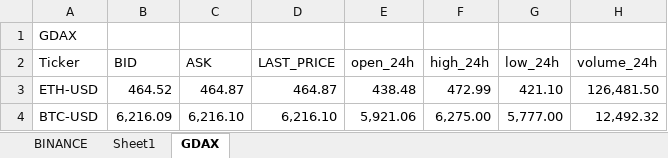
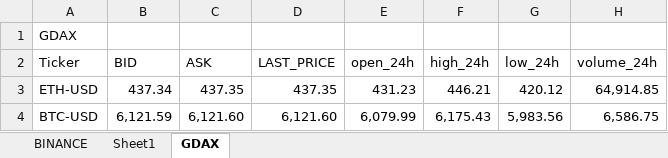
Before and after one commit to itsff/crypto-rtd, an Excel workbook: doc/crypto.xlsx, sheet GDAX, drawn as a sheet; values as stored, in another font and other column widths than the file's, no borders; table styles not drawn; the diff names each change by its address in the sheet, - before the commit and + after, or states it on an @@ line.

```diff
--- a/doc/crypto.xlsx (sheet GDAX)
+++ b/doc/crypto.xlsx (sheet GDAX)
-B3 (BID): 464.52
+B3 (BID): 437.34
-C3 (ASK): 464.87
+C3 (ASK): 437.35
-D3 (LAST_PRICE): 464.87
+D3 (LAST_PRICE): 437.35
-E3 (open_24h): 438.48
+E3 (open_24h): 431.23
-F3 (high_24h): 472.99
+F3 (high_24h): 446.21
-G3 (low_24h): 421.10
+G3 (low_24h): 420.12
-H3 (volume_24h): 126,481.50
+H3 (volume_24h): 64,914.85
-B4 (BID): 6,216.09
+B4 (BID): 6,121.59
-C4 (ASK): 6,216.10
+C4 (ASK): 6,121.60
-D4 (LAST_PRICE): 6,216.10
+D4 (LAST_PRICE): 6,121.60
-E4 (open_24h): 5,921.06
+E4 (open_24h): 6,079.99
-F4 (high_24h): 6,275.00
+F4 (high_24h): 6,175.43
-G4 (low_24h): 5,777.00
+G4 (low_24h): 5,983.56
-H4 (volume_24h): 12,492.32
+H4 (volume_24h): 6,586.75
```
Also changed, not shown: sheet BINANCE, formulas that keep their value, 3 other files.
